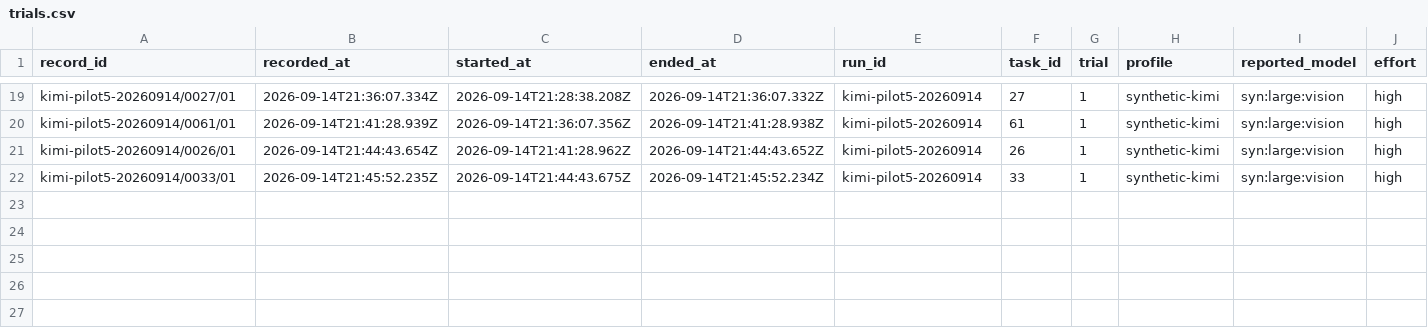
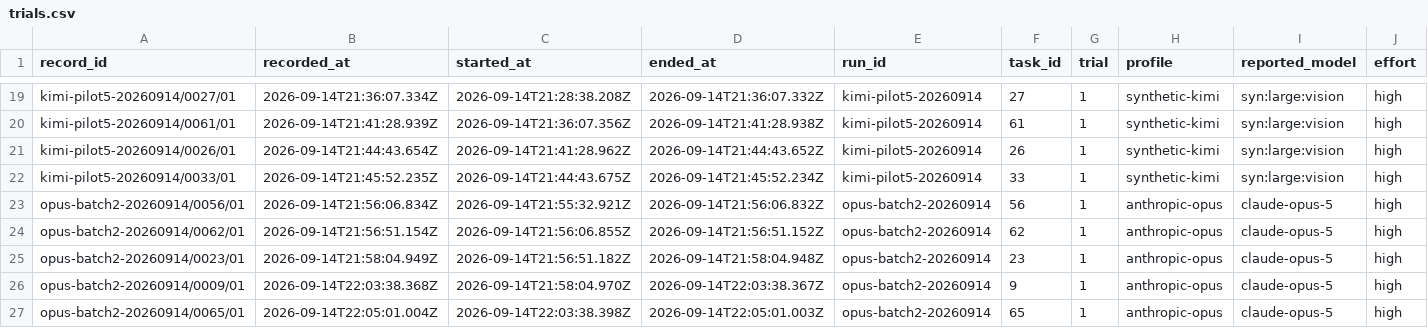
Before and after one commit to midspiral/lemmascript-dafny-benchmark-runs, a CSV file: records/trials.csv, drawn as a sheet; only a part is shown, gaps mark what is left out; rows hold the shown columns only; the diff names each change by its address in the sheet, - before the commit and + after, or states it on an @@ line.

Commit message:
claude

```diff
--- a/records/trials.csv
+++ b/records/trials.csv
+row 23: opus-batch2-20260914/0056/01 | 2026-09-14T21:56:06.834Z | 2026-09-14T21:55:32.921Z | 2026-09-14T21:56:06.832Z | opus-batch2-20260914 | 56 | 1 | anthropic-opus | claude-opus-5 | high
+row 24: opus-batch2-20260914/0062/01 | 2026-09-14T21:56:51.154Z | 2026-09-14T21:56:06.855Z | 2026-09-14T21:56:51.152Z | opus-batch2-20260914 | 62 | 1 | anthropic-opus | claude-opus-5 | high
+row 25: opus-batch2-20260914/0023/01 | 2026-09-14T21:58:04.949Z | 2026-09-14T21:56:51.182Z | 2026-09-14T21:58:04.948Z | opus-batch2-20260914 | 23 | 1 | anthropic-opus | claude-opus-5 | high
+row 26: opus-batch2-20260914/0009/01 | 2026-09-14T22:03:38.368Z | 2026-09-14T21:58:04.970Z | 2026-09-14T22:03:38.367Z | opus-batch2-20260914 | 9 | 1 | anthropic-opus | claude-opus-5 | high
+row 27: opus-batch2-20260914/0065/01 | 2026-09-14T22:05:01.004Z | 2026-09-14T22:03:38.398Z | 2026-09-14T22:05:01.003Z | opus-batch2-20260914 | 65 | 1 | anthropic-opus | claude-opus-5 | high
```
Also changed, not shown: records/usage.csv.
